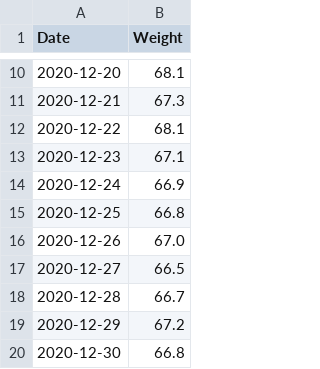
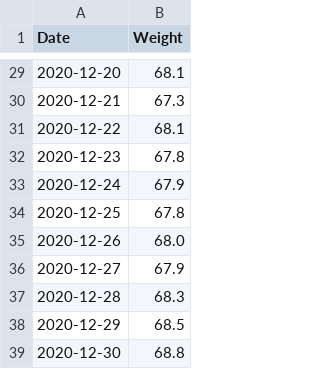
Before and after one commit to niklai99/FlexWorkout, a CSV file: weight_data.csv, drawn as a sheet; only a part is shown, gaps mark what is left out; the diff covers the shown part only.

Commit message:
Updated data

```diff
--- a/weight_data.csv
+++ b/weight_data.csv
@@ -12,9 +31,9 @@ Date,Weight
 2020-12-22,68.1
-2020-12-23,67.1
-2020-12-24,66.9
-2020-12-25,66.8
-2020-12-26,67.0
-2020-12-27,66.5
-2020-12-28,66.7
-2020-12-29,67.2
-2020-12-30,66.8
+2020-12-23,67.8
+2020-12-24,67.9
+2020-12-25,67.8
+2020-12-26,68.0
+2020-12-27,67.9
+2020-12-28,68.3
+2020-12-29,68.5
+2020-12-30,68.8
```
Also changed, not shown: 19 added rows elsewhere in this file, 1 other file.
